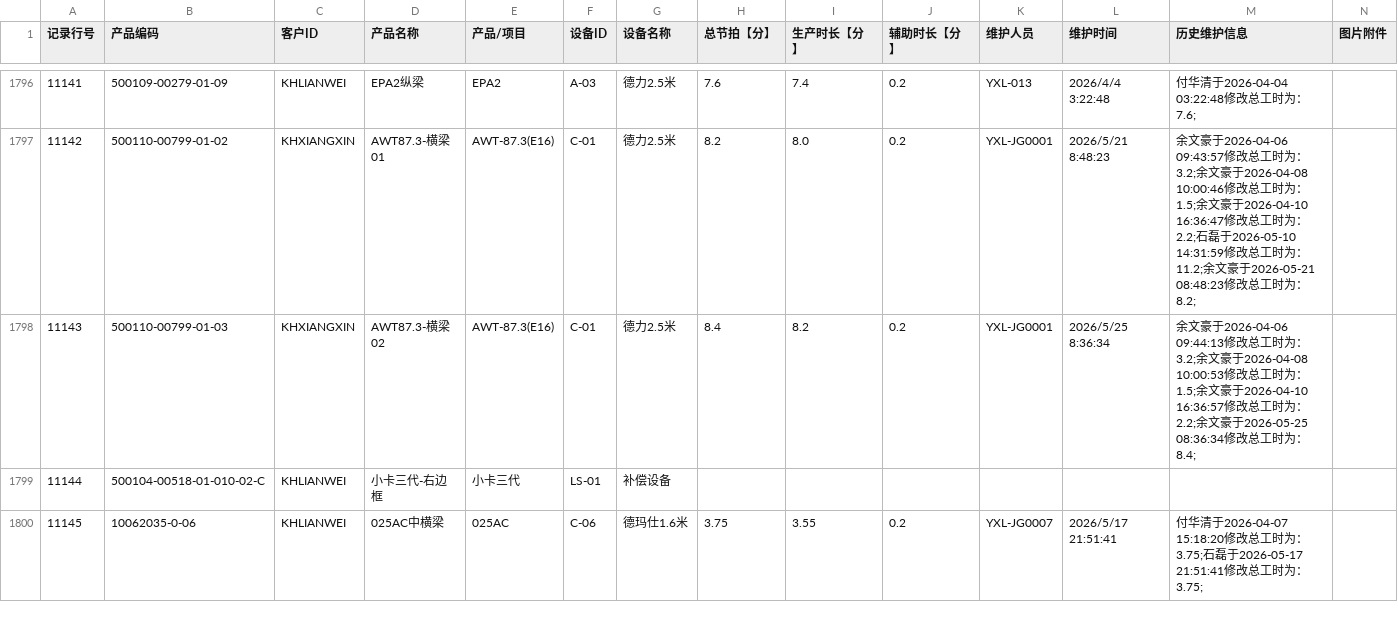
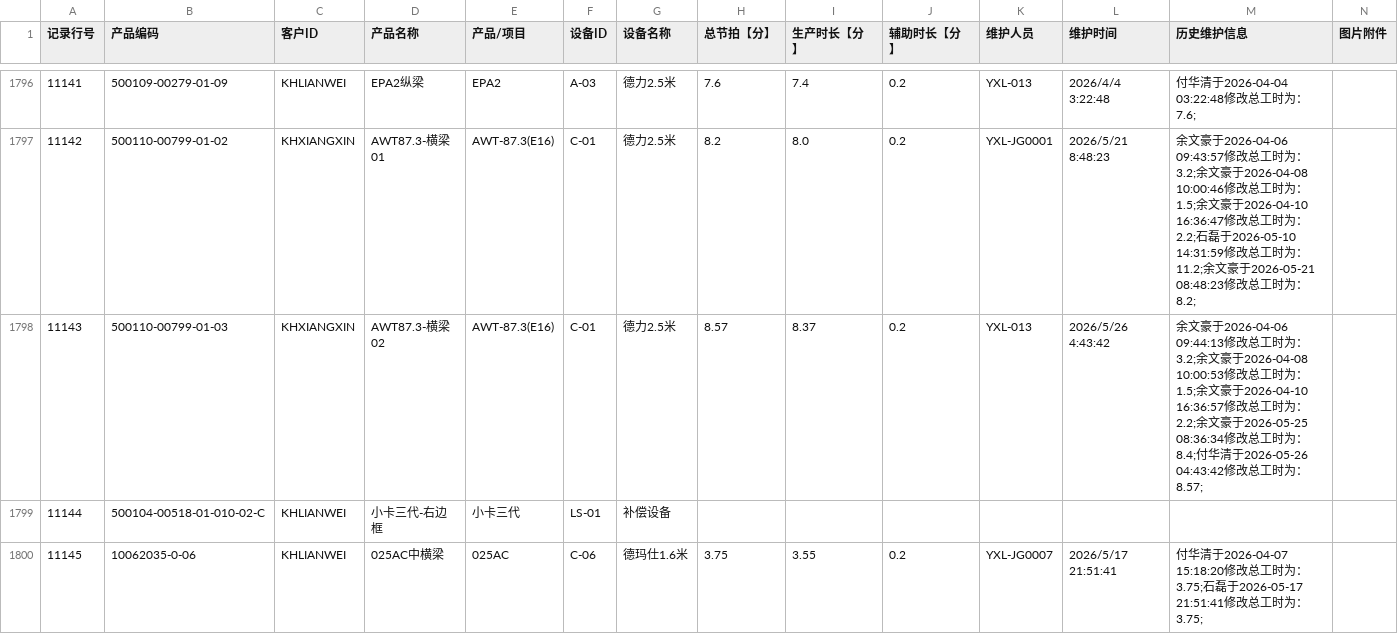
Before and after one commit to A1rChina/Kimi, a CSV file: data/excel_export/production_takt_maintenance/latest.csv, drawn as a sheet; only a part is shown, gaps mark what is left out.

```diff
--- a/data/excel_export/production_takt_maintenance/latest.csv
+++ b/data/excel_export/production_takt_maintenance/latest.csv
@@ -1797,3 +1797,3 @@
 11142,500110-00799-01-02,KHXIANGXIN,AWT87.3-横梁01,AWT-87.3(E16),C-01,德力2.5米,8.2,8.0,0.2,YXL-JG0001,2026/5/21 8:48:23,余文豪于2026-04-06 09:43:57修改总工时为：3.2;余文豪于2026-04-08 10:00:46修改总工时为：1.5;余文豪于2026-04-10 16:36:47修改总工时为：2.2;石磊于2026-05-10 14:31:59修改总工时为：11.2;余文豪于2026-05-21 08:48:23修改总工时为：8.2;,
-11143,500110-00799-01-03,KHXIANGXIN,AWT87.3-横梁02,AWT-87.3(E16),C-01,德力2.5米,8.4,8.2,0.2,YXL-JG0001,2026/5/25 8:36:34,余文豪于2026-04-06 09:44:13修改总工时为：3.2;余文豪于2026-04-08 10:00:53修改总工时为：1.5;余文豪于2026-04-10 16:36:57修改总工时为：2.2;余文豪于2026-05-25 08:36:34修改总工时为：8.4;,
+11143,500110-00799-01-03,KHXIANGXIN,AWT87.3-横梁02,AWT-87.3(E16),C-01,德力2.5米,8.57,8.37,0.2,YXL-013,2026/5/26 4:43:42,余文豪于2026-04-06 09:44:13修改总工时为：3.2;余文豪于2026-04-08 10:00:53修改总工时为：1.5;余文豪于2026-04-10 16:36:57修改总工时为：2.2;余文豪于2026-05-25 08:36:34修改总工时为：8.4;付华清于2026-05-26 04:43:42修改总工时为：8.57;,
 11144,500104-00518-01-010-02-C,KHLIANWEI,小卡三代-右边框,小卡三代,LS-01,补偿设备,,,,,,,
```
Also changed, not shown: data/excel_export/warehouse_detail/latest.csv, data/excel_export/warehouse_ledger/latest.csv, 27 other files.
